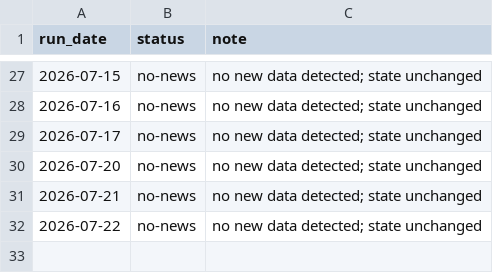
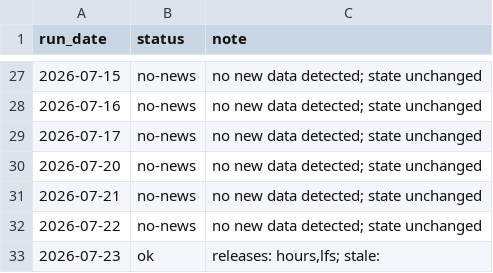
Before and after one commit to andrewlilley/ausnow, a CSV file: data/heartbeat.csv, drawn as a sheet; only a part is shown, gaps mark what is left out.

```diff
--- a/data/heartbeat.csv
+++ b/data/heartbeat.csv
@@ -32 +32,2 @@
 "2026-07-22","no-news","no new data detected; state unchanged"
+"2026-07-23","ok","releases: hours,lfs; stale: "
```
Also changed, not shown: data/nowcast_history.csv, data/release_impacts.csv, 18 other files.
